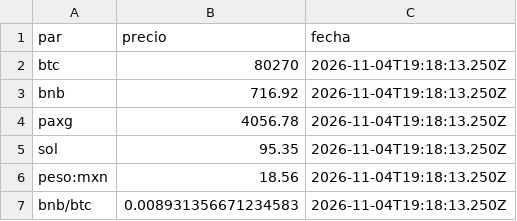
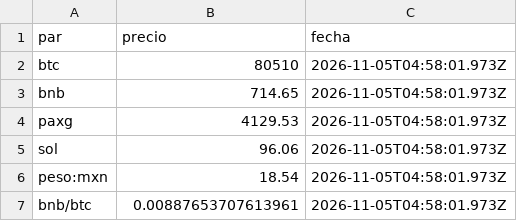
Before and after one commit to etherusko/binanca_api_prices, a CSV file: precios.csv, drawn as a sheet.

```diff
--- a/precios.csv
+++ b/precios.csv
@@ -1,7 +1,7 @@
 par,precio,fecha
-btc,80270,2026-11-04T19:18:13.250Z
-bnb,716.92,2026-11-04T19:18:13.250Z
-paxg,4056.78,2026-11-04T19:18:13.250Z
-sol,95.35,2026-11-04T19:18:13.250Z
-peso:mxn,18.56,2026-11-04T19:18:13.250Z
-bnb/btc,0.008931356671234583,2026-11-04T19:18:13.250Z
+btc,80510,2026-11-05T04:58:01.973Z
+bnb,714.65,2026-11-05T04:58:01.973Z
+paxg,4129.53,2026-11-05T04:58:01.973Z
+sol,96.06,2026-11-05T04:58:01.973Z
+peso:mxn,18.54,2026-11-05T04:58:01.973Z
+bnb/btc,0.00887653707613961,2026-11-05T04:58:01.973Z
```
